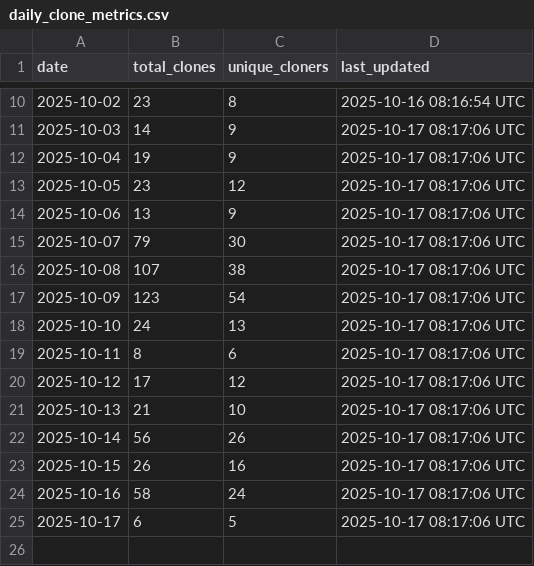
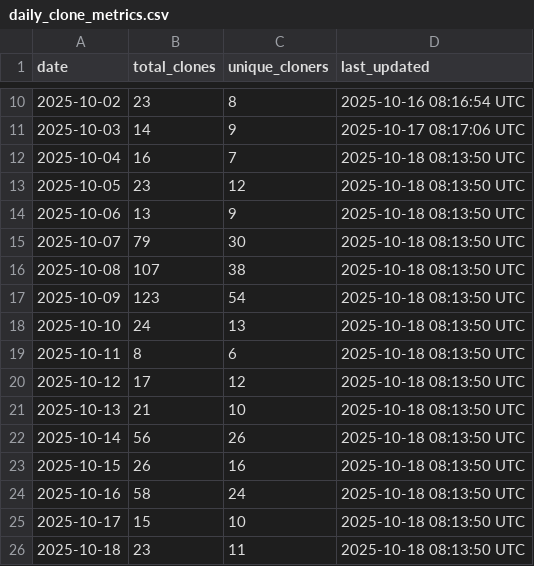
Before and after one commit to luisluna01/ros-mcp-server, a CSV file: .metrics/daily_clone_metrics.csv, drawn as a sheet; only a part is shown, gaps mark what is left out.

```diff
--- a/.metrics/daily_clone_metrics.csv
+++ b/.metrics/daily_clone_metrics.csv
@@ -11,15 +11,16 @@ date,total_clones,unique_cloners,last_updated
 2025-10-03,14,9,2025-10-17 08:17:06 UTC
-2025-10-04,19,9,2025-10-17 08:17:06 UTC
-2025-10-05,23,12,2025-10-17 08:17:06 UTC
-2025-10-06,13,9,2025-10-17 08:17:06 UTC
-2025-10-07,79,30,2025-10-17 08:17:06 UTC
-2025-10-08,107,38,2025-10-17 08:17:06 UTC
-2025-10-09,123,54,2025-10-17 08:17:06 UTC
-2025-10-10,24,13,2025-10-17 08:17:06 UTC
-2025-10-11,8,6,2025-10-17 08:17:06 UTC
-2025-10-12,17,12,2025-10-17 08:17:06 UTC
-2025-10-13,21,10,2025-10-17 08:17:06 UTC
-2025-10-14,56,26,2025-10-17 08:17:06 UTC
-2025-10-15,26,16,2025-10-17 08:17:06 UTC
-2025-10-16,58,24,2025-10-17 08:17:06 UTC
-2025-10-17,6,5,2025-10-17 08:17:06 UTC
+2025-10-04,16,7,2025-10-18 08:13:50 UTC
+2025-10-05,23,12,2025-10-18 08:13:50 UTC
+2025-10-06,13,9,2025-10-18 08:13:50 UTC
+2025-10-07,79,30,2025-10-18 08:13:50 UTC
+2025-10-08,107,38,2025-10-18 08:13:50 UTC
+2025-10-09,123,54,2025-10-18 08:13:50 UTC
+2025-10-10,24,13,2025-10-18 08:13:50 UTC
+2025-10-11,8,6,2025-10-18 08:13:50 UTC
+2025-10-12,17,12,2025-10-18 08:13:50 UTC
+2025-10-13,21,10,2025-10-18 08:13:50 UTC
+2025-10-14,56,26,2025-10-18 08:13:50 UTC
+2025-10-15,26,16,2025-10-18 08:13:50 UTC
+2025-10-16,58,24,2025-10-18 08:13:50 UTC
+2025-10-17,15,10,2025-10-18 08:13:50 UTC
+2025-10-18,23,11,2025-10-18 08:13:50 UTC
```
Also changed, not shown: .metrics/rolling_14d_clone_metrics.csv.
